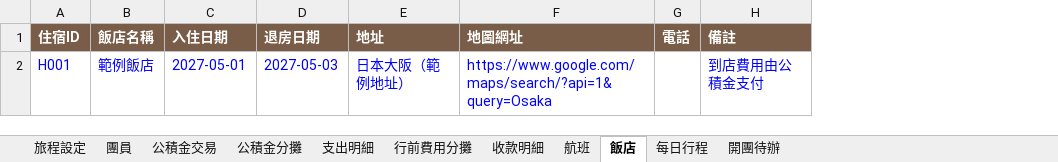
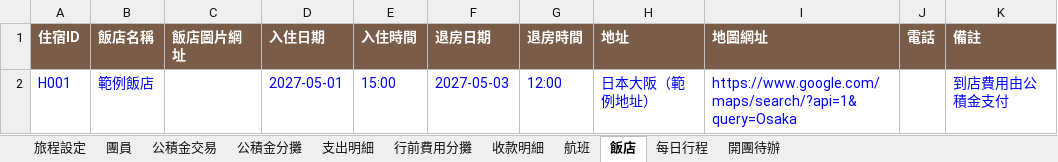
Before and after one commit to jun870805/trip-mate, an Excel workbook: frontend/public/templates/範例旅程.xlsx, sheet 飯店, drawn as a sheet; values as stored, in another font and other column widths than the file's, no borders; the diff names each change by its address in the sheet, - before the commit and + after, or states it on an @@ line.

```diff
--- a/frontend/public/templates/範例旅程.xlsx (sheet 飯店)
+++ b/frontend/public/templates/範例旅程.xlsx (sheet 飯店)
+column C (飯店圖片網址), empty
+column E (入住時間), row 2: 15:00
+column G (退房時間), row 2: 12:00
```
Also changed, not shown: sheet 航班, frontend/public/templates/旅程目錄範本.xlsx, frontend/public/templates/每趟旅程範本.xlsx, 47 other files.
